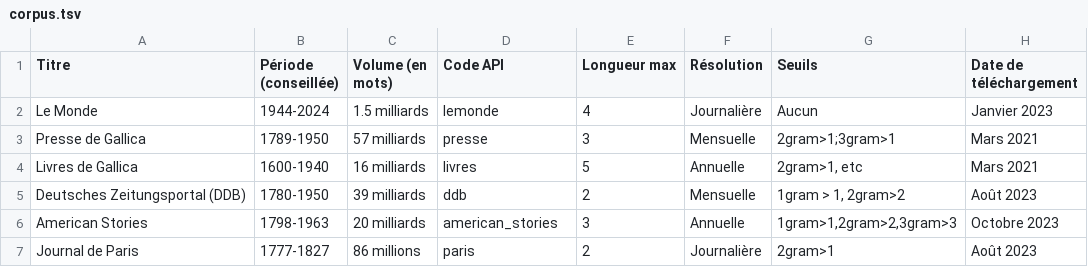
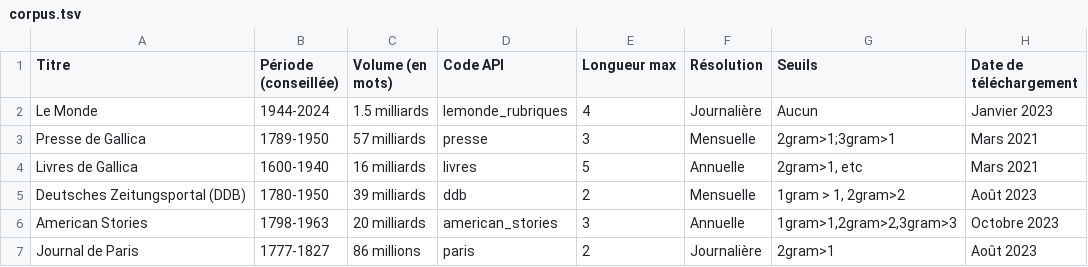
Before and after one commit to regicid/gallicagram_react, a TSV file: public/corpus.tsv, drawn as a sheet; only a part is shown; the diff names each change by its address in the sheet, - before the commit and + after, or states it on an @@ line.

Commit message:
contexte

```diff
--- a/public/corpus.tsv
+++ b/public/corpus.tsv
-D2 (Code API): lemonde
+D2 (Code API): lemonde_rubriques
```
Also changed, not shown: 4 other files.
